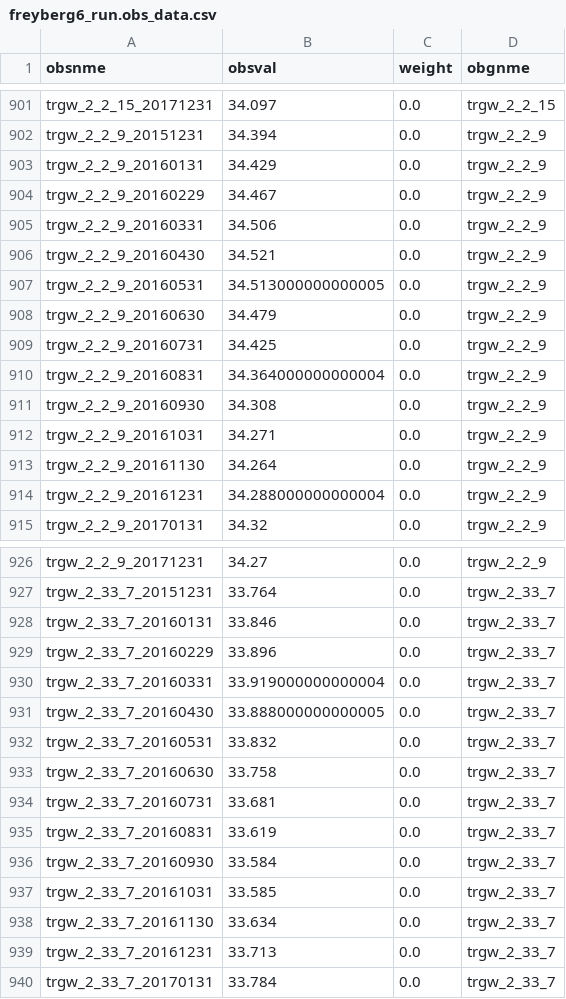
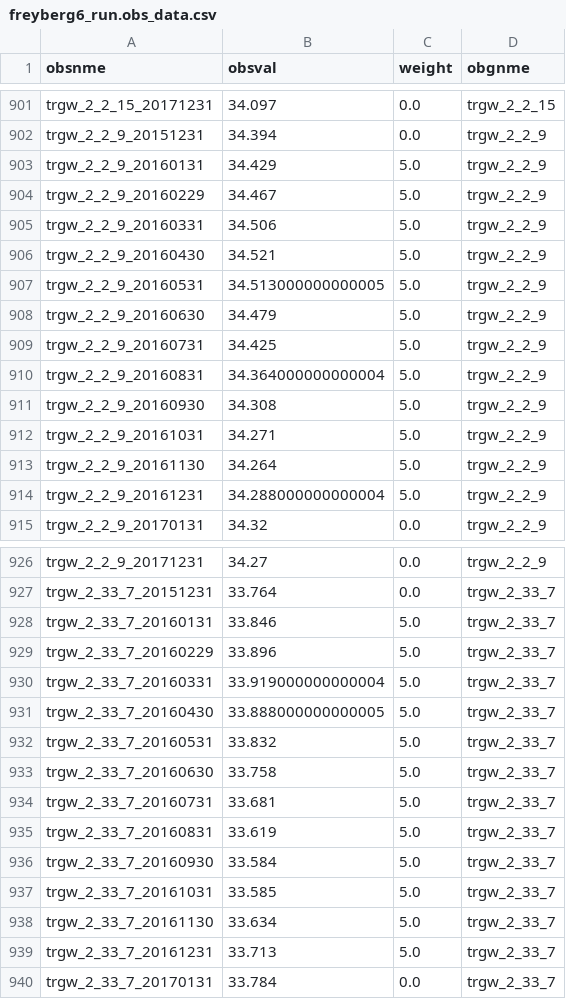
Before and after one commit to jtwhite79/mf6_pest_freyberg, a CSV file: template/freyberg6_run.obs_data.csv, drawn as a sheet; only a part is shown, gaps mark what is left out; the diff covers the shown part only.

```diff
--- a/template/freyberg6_run.obs_data.csv
+++ b/template/freyberg6_run.obs_data.csv
@@ -902,14 +902,14 @@ trgw_2_2_15_20171231,34.097,0.0,trgw_2_2_15
 trgw_2_2_9_20151231,34.394,0.0,trgw_2_2_9
-trgw_2_2_9_20160131,34.429,0.0,trgw_2_2_9
-trgw_2_2_9_20160229,34.467,0.0,trgw_2_2_9
-trgw_2_2_9_20160331,34.506,0.0,trgw_2_2_9
-trgw_2_2_9_20160430,34.521,0.0,trgw_2_2_9
-trgw_2_2_9_20160531,34.513000000000005,0.0,trgw_2_2_9
-trgw_2_2_9_20160630,34.479,0.0,trgw_2_2_9
-trgw_2_2_9_20160731,34.425,0.0,trgw_2_2_9
-trgw_2_2_9_20160831,34.364000000000004,0.0,trgw_2_2_9
-trgw_2_2_9_20160930,34.308,0.0,trgw_2_2_9
-trgw_2_2_9_20161031,34.271,0.0,trgw_2_2_9
-trgw_2_2_9_20161130,34.264,0.0,trgw_2_2_9
-trgw_2_2_9_20161231,34.288000000000004,0.0,trgw_2_2_9
+trgw_2_2_9_20160131,34.429,5.0,trgw_2_2_9
+trgw_2_2_9_20160229,34.467,5.0,trgw_2_2_9
+trgw_2_2_9_20160331,34.506,5.0,trgw_2_2_9
+trgw_2_2_9_20160430,34.521,5.0,trgw_2_2_9
+trgw_2_2_9_20160531,34.513000000000005,5.0,trgw_2_2_9
+trgw_2_2_9_20160630,34.479,5.0,trgw_2_2_9
+trgw_2_2_9_20160731,34.425,5.0,trgw_2_2_9
+trgw_2_2_9_20160831,34.364000000000004,5.0,trgw_2_2_9
+trgw_2_2_9_20160930,34.308,5.0,trgw_2_2_9
+trgw_2_2_9_20161031,34.271,5.0,trgw_2_2_9
+trgw_2_2_9_20161130,34.264,5.0,trgw_2_2_9
+trgw_2_2_9_20161231,34.288000000000004,5.0,trgw_2_2_9
 trgw_2_2_9_20170131,34.32,0.0,trgw_2_2_9
@@ -927,14 +927,14 @@ trgw_2_2_9_20171231,34.27,0.0,trgw_2_2_9
 trgw_2_33_7_20151231,33.764,0.0,trgw_2_33_7
-trgw_2_33_7_20160131,33.846,0.0,trgw_2_33_7
-trgw_2_33_7_20160229,33.896,0.0,trgw_2_33_7
-trgw_2_33_7_20160331,33.919000000000004,0.0,trgw_2_33_7
-trgw_2_33_7_20160430,33.888000000000005,0.0,trgw_2_33_7
-trgw_2_33_7_20160531,33.832,0.0,trgw_2_33_7
-trgw_2_33_7_20160630,33.758,0.0,trgw_2_33_7
-trgw_2_33_7_20160731,33.681,0.0,trgw_2_33_7
-trgw_2_33_7_20160831,33.619,0.0,trgw_2_33_7
-trgw_2_33_7_20160930,33.584,0.0,trgw_2_33_7
-trgw_2_33_7_20161031,33.585,0.0,trgw_2_33_7
-trgw_2_33_7_20161130,33.634,0.0,trgw_2_33_7
-trgw_2_33_7_20161231,33.713,0.0,trgw_2_33_7
+trgw_2_33_7_20160131,33.846,5.0,trgw_2_33_7
+trgw_2_33_7_20160229,33.896,5.0,trgw_2_33_7
+trgw_2_33_7_20160331,33.919000000000004,5.0,trgw_2_33_7
+trgw_2_33_7_20160430,33.888000000000005,5.0,trgw_2_33_7
+trgw_2_33_7_20160531,33.832,5.0,trgw_2_33_7
+trgw_2_33_7_20160630,33.758,5.0,trgw_2_33_7
+trgw_2_33_7_20160731,33.681,5.0,trgw_2_33_7
+trgw_2_33_7_20160831,33.619,5.0,trgw_2_33_7
+trgw_2_33_7_20160930,33.584,5.0,trgw_2_33_7
+trgw_2_33_7_20161031,33.585,5.0,trgw_2_33_7
+trgw_2_33_7_20161130,33.634,5.0,trgw_2_33_7
+trgw_2_33_7_20161231,33.713,5.0,trgw_2_33_7
 trgw_2_33_7_20170131,33.784,0.0,trgw_2_33_7
```
Also changed, not shown: 24 edited cells elsewhere in this file, 9 other files.
